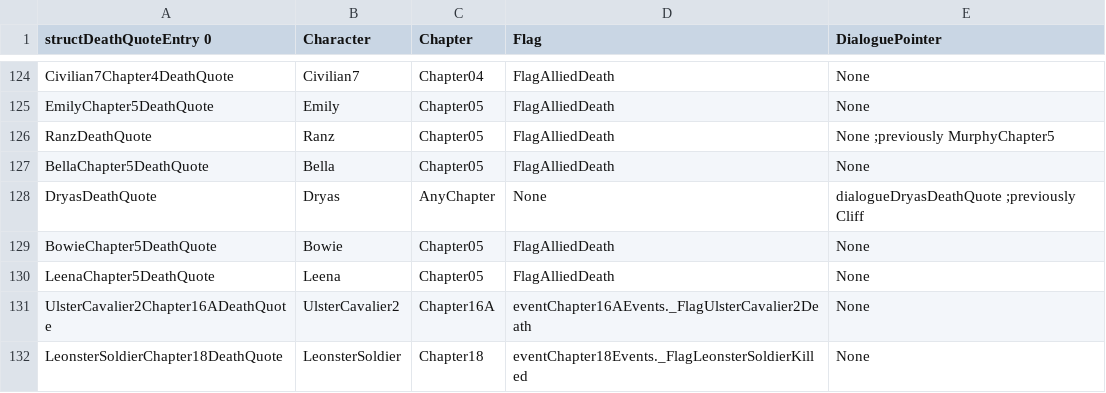
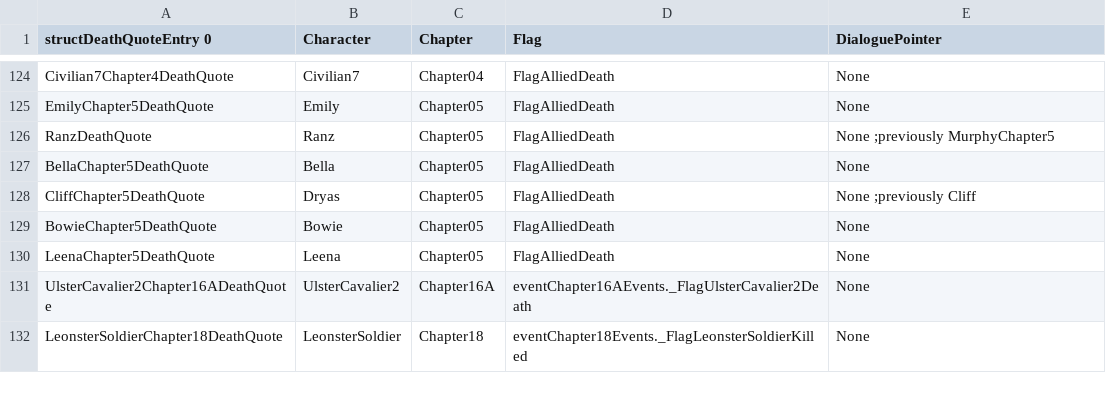
Before and after one commit to muffinfrommars/sceolang, a CSV file: tables/DIALOGUE/DeathQuoteTable.csv, drawn as a sheet; only a part is shown, gaps mark what is left out.

```diff
--- a/tables/DIALOGUE/DeathQuoteTable.csv
+++ b/tables/DIALOGUE/DeathQuoteTable.csv
@@ -127,3 +127,3 @@ RanzDeathQuote,Ranz,Chapter05,FlagAlliedDeath,None ;previously MurphyChapter5
 BellaChapter5DeathQuote,Bella,Chapter05,FlagAlliedDeath,None
-DryasDeathQuote,Dryas,AnyChapter,None,dialogueDryasDeathQuote ;previously Cliff
+CliffChapter5DeathQuote,Dryas,Chapter05,FlagAlliedDeath,None ;previously Cliff
 BowieChapter5DeathQuote,Bowie,Chapter05,FlagAlliedDeath,None
```
Also changed, not shown: tables/CHAPTERS/ChapterDataTable.csv, 4 other files.
